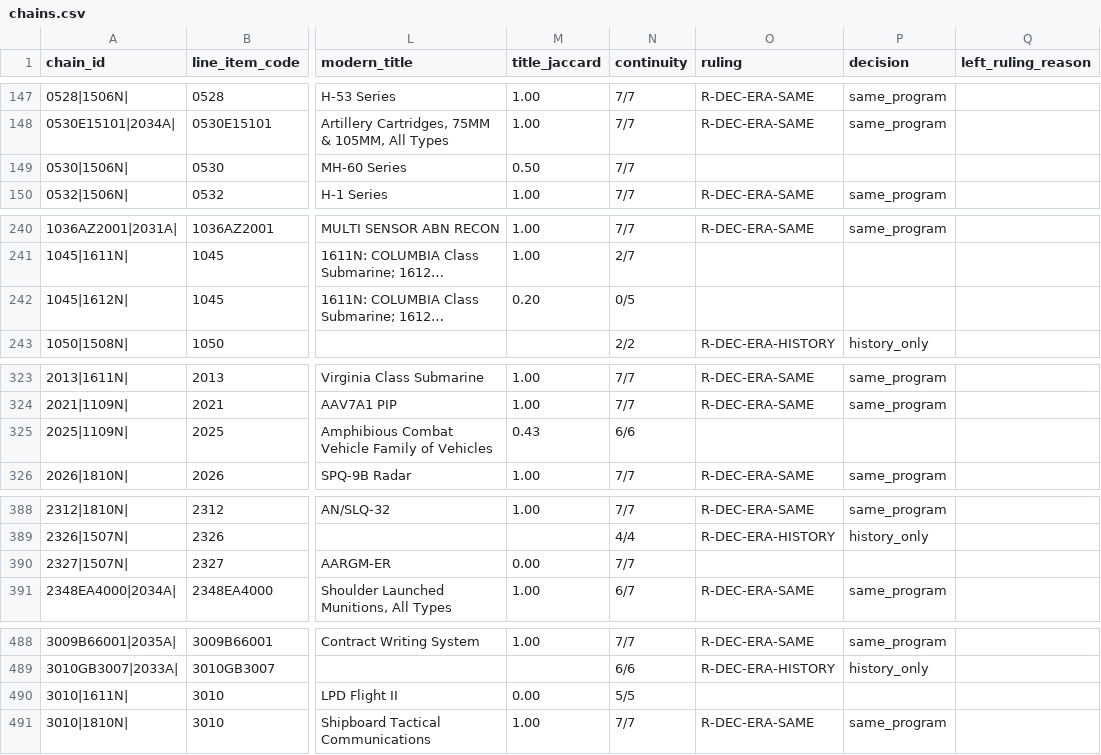
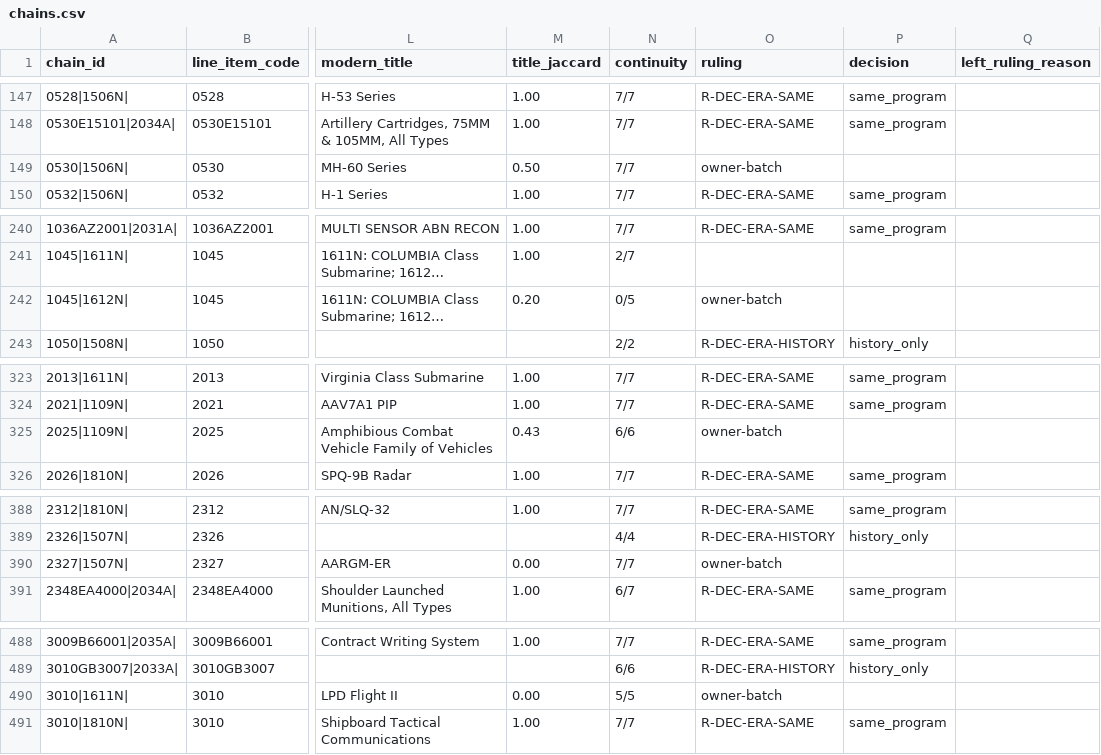
Before and after one commit to andeslee444/Fitness-Sniper, a CSV file: GovBudget/data/research/era_map/chains.csv, drawn as a sheet; only a part is shown, gaps mark what is left out; long unchanged cells end in …; the diff covers the shown part only; the diff names each change by its address in the sheet, - before the commit and + after, or states it on an @@ line.

```diff
--- a/GovBudget/data/research/era_map/chains.csv
+++ b/GovBudget/data/research/era_map/chains.csv
-O149 (ruling): (empty)
+O149 (ruling): owner-batch
-O242 (ruling): (empty)
+O242 (ruling): owner-batch
-O325 (ruling): (empty)
+O325 (ruling): owner-batch
-O390 (ruling): (empty)
+O390 (ruling): owner-batch
-O490 (ruling): (empty)
+O490 (ruling): owner-batch
```
Also changed, not shown: 20 edited cells elsewhere in this file, 4 other files.
